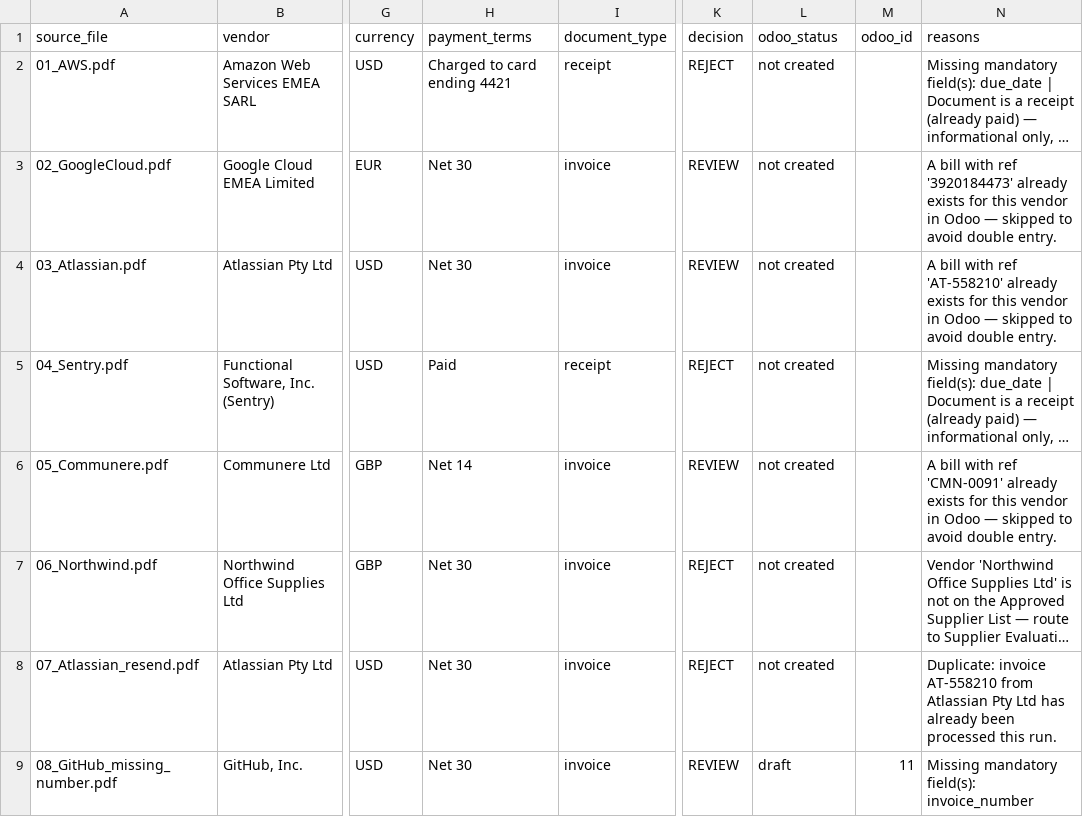
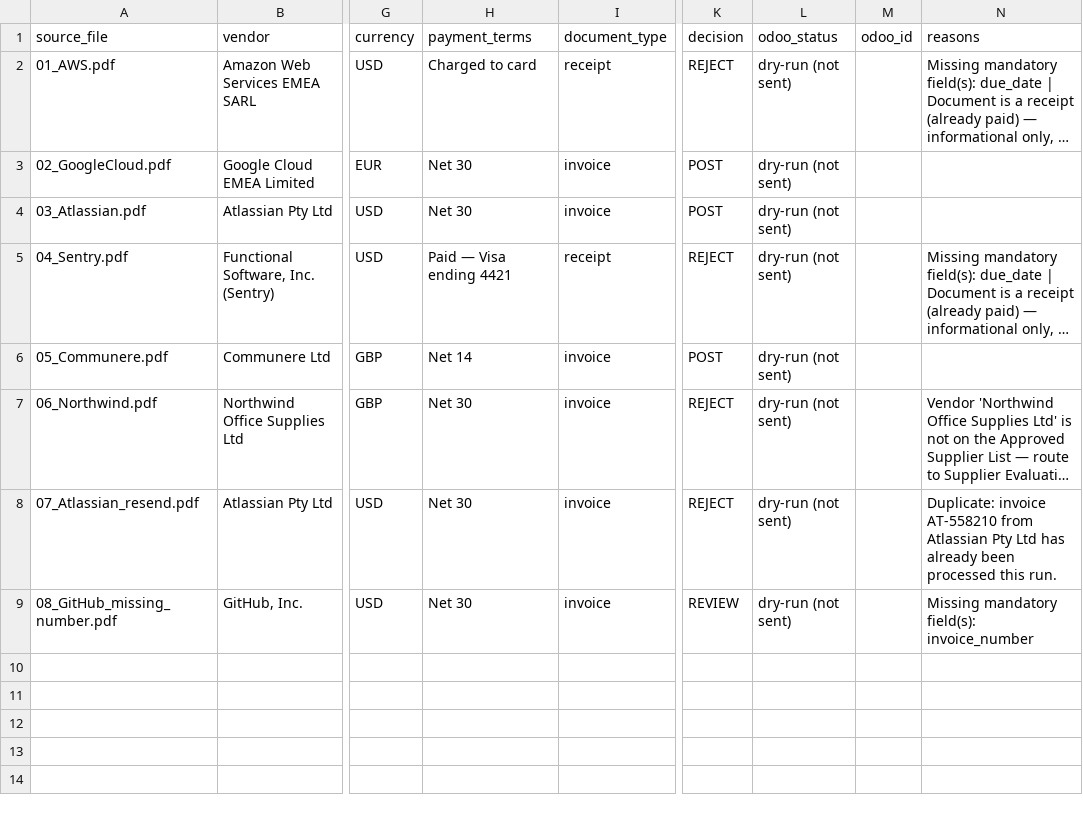
Before and after one commit to Baybordi/Huma-Invoicing-agent, a CSV file: run_report.csv, drawn as a sheet; only a part is shown, gaps mark what is left out; long unchanged cells end in …; the diff names each change by its address in the sheet, - before the commit and + after, or states it on an @@ line.

```diff
--- a/run_report.csv
+++ b/run_report.csv
-H2 (payment_terms): Charged to card ending 4421
+H2 (payment_terms): Charged to card
-L2:L8 (odoo_status): not created
+L2:L8 (odoo_status): dry-run (not sent)
-K3:K4 (decision): REVIEW
+K3:K4 (decision): POST
-N3 (reasons): A bill with ref '3920184473' already exists for this vendor in Odoo — skipped to avoid double entry.
+N3 (reasons): (empty)
-N4 (reasons): A bill with ref 'AT-558210' already exists for this vendor in Odoo — skipped to avoid double entry.
+N4 (reasons): (empty)
-H5 (payment_terms): Paid
+H5 (payment_terms): Paid — Visa ending 4421
-K6 (decision): REVIEW
+K6 (decision): POST
-N6 (reasons): A bill with ref 'CMN-0091' already exists for this vendor in Odoo — skipped to avoid double entry.
+N6 (reasons): (empty)
-L9 (odoo_status): draft
+L9 (odoo_status): dry-run (not sent)
-M9 (odoo_id): 11
+M9 (odoo_id): (empty)
```
Also changed, not shown: 2 other files.
